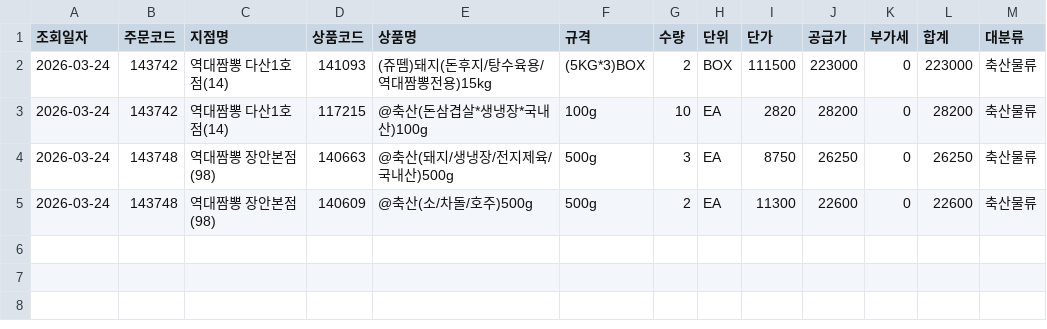
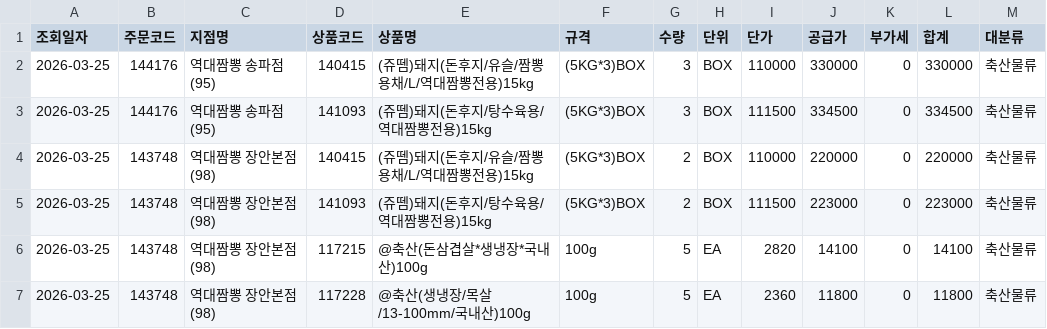
Before and after one commit to dampd21/Sajodaerim, a CSV file: output/by_category/축산물류.csv, drawn as a sheet.

```diff
--- a/output/by_category/축산물류.csv
+++ b/output/by_category/축산물류.csv
@@ -1,5 +1,7 @@
 조회일자,주문코드,지점명,상품코드,상품명,규격,수량,단위,단가,공급가,부가세,합계,대분류
-2026-03-24,143742,역대짬뽕 다산1호점(14),141093,(쥬뗌)돼지(돈후지/탕수육용/역대짬뽕전용)15kg,(5KG*3)BOX,2,BOX,111500,223000,0,223000,축산물류
-2026-03-24,143742,역대짬뽕 다산1호점(14),117215,@축산(돈삼겹살*생냉장*국내산)100g,100g,10,EA,2820,28200,0,28200,축산물류
-2026-03-24,143748,역대짬뽕 장안본점(98),140663,@축산(돼지/생냉장/전지제육/국내산)500g,500g,3,EA,8750,26250,0,26250,축산물류
-2026-03-24,143748,역대짬뽕 장안본점(98),140609,@축산(소/차돌/호주)500g,500g,2,EA,11300,22600,0,22600,축산물류
+2026-03-25,144176,역대짬뽕 송파점(95),140415,(쥬뗌)돼지(돈후지/유슬/짬뽕용채/L/역대짬뽕전용)15kg,(5KG*3)BOX,3,BOX,110000,330000,0,330000,축산물류
+2026-03-25,144176,역대짬뽕 송파점(95),141093,(쥬뗌)돼지(돈후지/탕수육용/역대짬뽕전용)15kg,(5KG*3)BOX,3,BOX,111500,334500,0,334500,축산물류
+2026-03-25,143748,역대짬뽕 장안본점(98),140415,(쥬뗌)돼지(돈후지/유슬/짬뽕용채/L/역대짬뽕전용)15kg,(5KG*3)BOX,2,BOX,110000,220000,0,220000,축산물류
+2026-03-25,143748,역대짬뽕 장안본점(98),141093,(쥬뗌)돼지(돈후지/탕수육용/역대짬뽕전용)15kg,(5KG*3)BOX,2,BOX,111500,223000,0,223000,축산물류
+2026-03-25,143748,역대짬뽕 장안본점(98),117215,@축산(돈삼겹살*생냉장*국내산)100g,100g,5,EA,2820,14100,0,14100,축산물류
+2026-03-25,143748,역대짬뽕 장안본점(98),117228,@축산(생냉장/목살/13-100mm/국내산)100g,100g,5,EA,2360,11800,0,11800,축산물류
```
Also changed, not shown: output/by_category/농산물류.csv, output/by_category/수산물류.csv, 10 other files.
